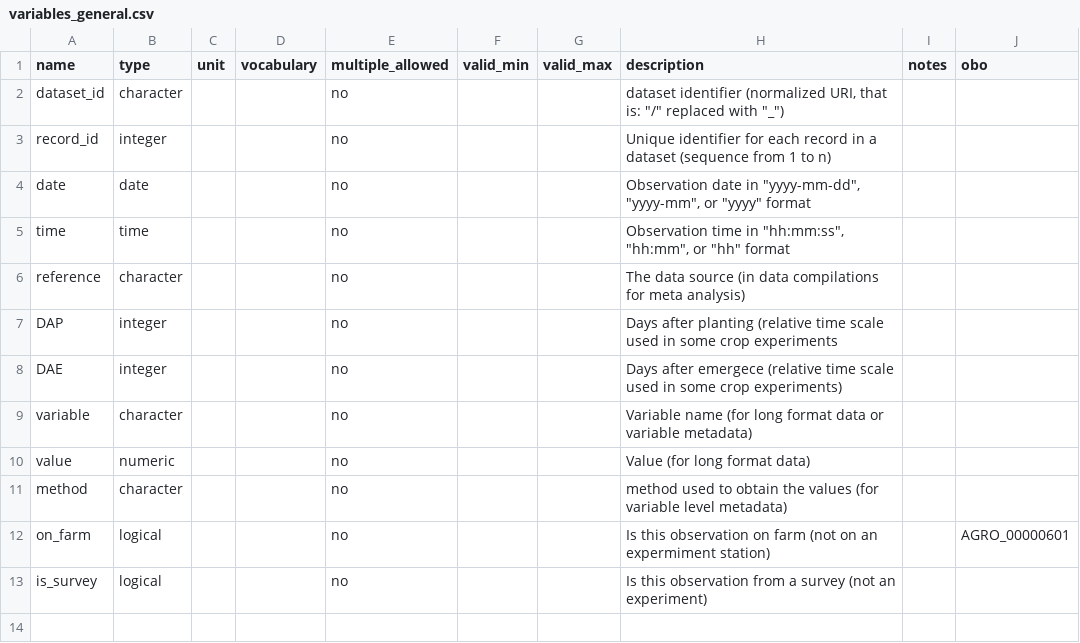
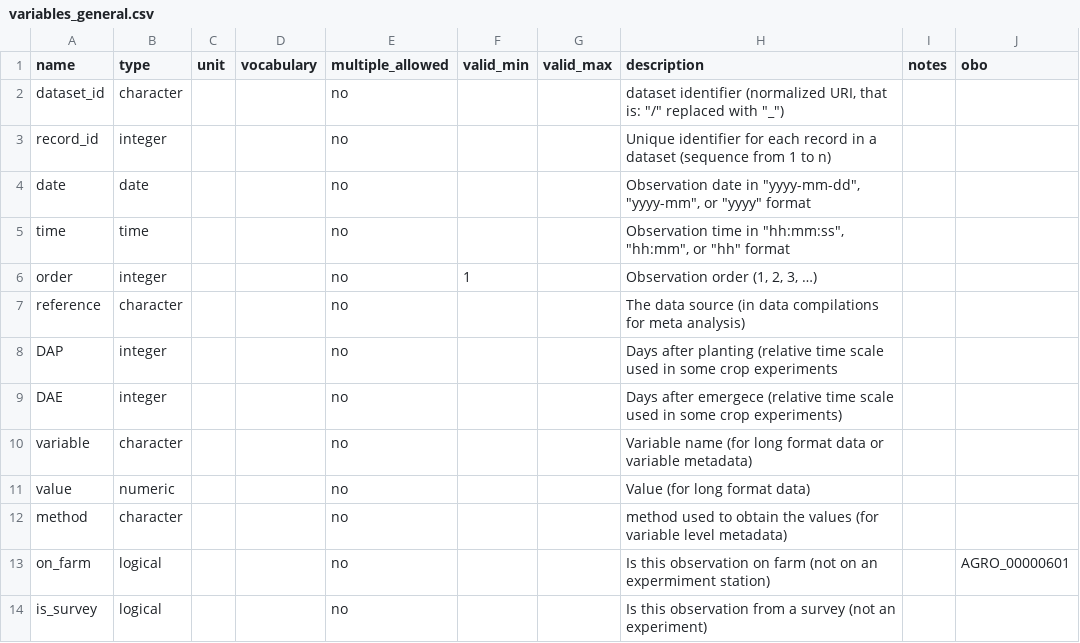
Before and after one commit to controvoc/terminag, a CSV file: variables/variables_general.csv, drawn as a sheet; the diff names each change by its address in the sheet, - before the commit and + after, or states it on an @@ line.

```diff
--- a/variables/variables_general.csv
+++ b/variables/variables_general.csv
+row 6: order | integer |  |  | no | 1 |  | Observation order (1, 2, 3, …)
```
